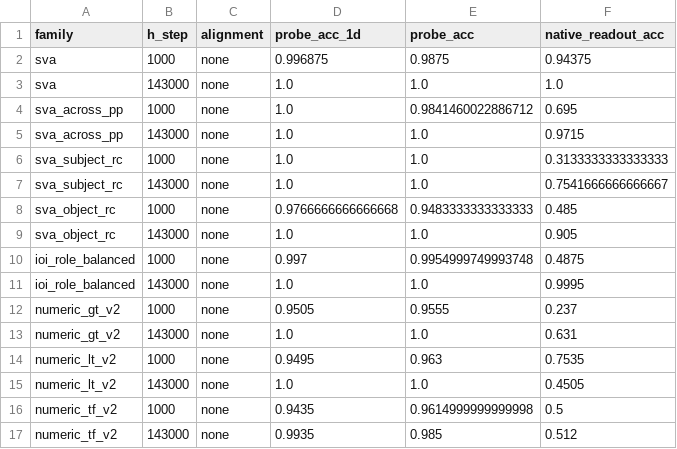
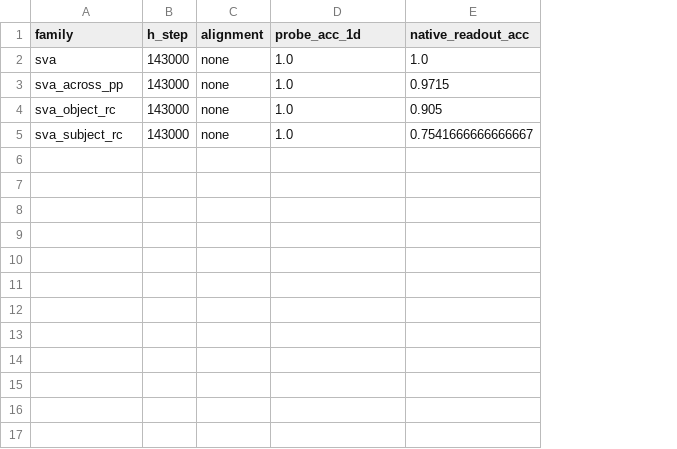
Before and after one commit to hematteo/learning-to-read-out, a CSV file: paper_figures/data/availability_probe_summary_69b.csv, drawn as a sheet; removed rows and columns are numbered as before the commit, all else as after; the diff names each change by its address in the sheet, - before the commit and + after, or states it on an @@ line.

```diff
--- a/paper_figures/data/availability_probe_summary_69b.csv
+++ b/paper_figures/data/availability_probe_summary_69b.csv
-column E (probe_acc), row 3: 1.0; rows 5-7: all 1.0
-row 2: sva | 1000 | none | 0.996875 | 0.9875 | 0.94375
-row 4: sva_across_pp | 1000 | none | 1.0 | 0.9841460022886712 | 0.695
-A4 (family): sva_subject_rc
+A4 (family): sva_object_rc
-B4 (h_step): 1000
+B4 (h_step): 143000
-E4 (native_readout_acc): 0.3133333333333333
+E4 (native_readout_acc): 0.905
-row 8: sva_object_rc | 1000 | none | 0.9766666666666668 | 0.9483333333333333 | 0.485
-row 9: sva_object_rc | 143000 | none | 1.0 | 1.0 | 0.905
-row 10: ioi_role_balanced | 1000 | none | 0.997 | 0.9954999749993748 | 0.4875
-row 11: ioi_role_balanced | 143000 | none | 1.0 | 1.0 | 0.9995
-row 12: numeric_gt_v2 | 1000 | none | 0.9505 | 0.9555 | 0.237
-row 13: numeric_gt_v2 | 143000 | none | 1.0 | 1.0 | 0.631
-row 14: numeric_lt_v2 | 1000 | none | 0.9495 | 0.963 | 0.7535
-row 15: numeric_lt_v2 | 143000 | none | 1.0 | 1.0 | 0.4505
-row 16: numeric_tf_v2 | 1000 | none | 0.9435 | 0.9614999999999998 | 0.5
-row 17: numeric_tf_v2 | 143000 | none | 0.9935 | 0.985 | 0.512
```
Also changed, not shown: paper_figures/data/language_swap_summary.csv, 5 other files.
